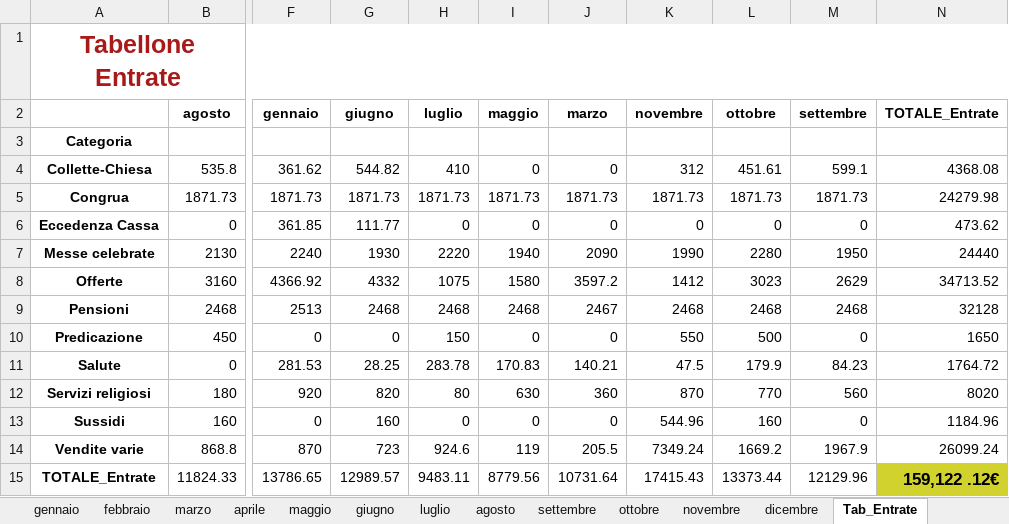
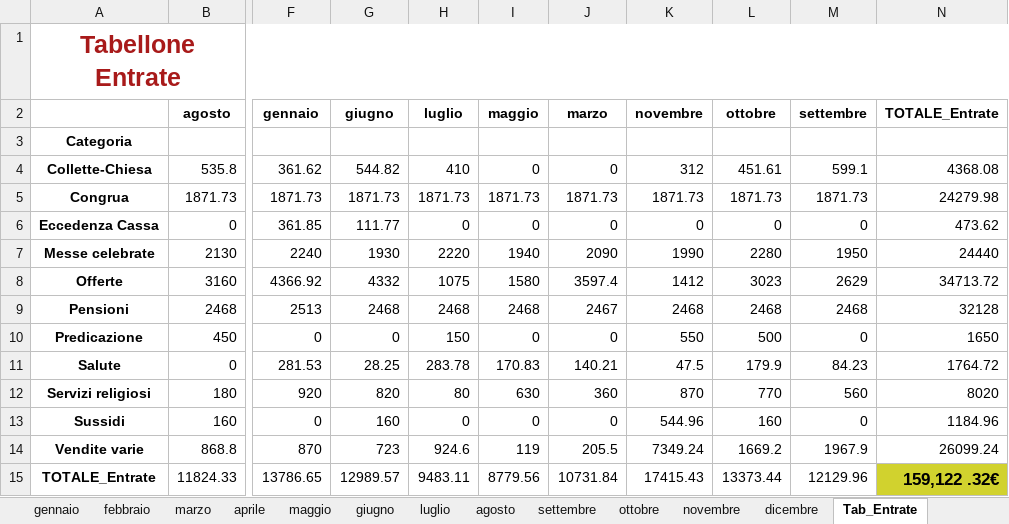
Before and after one commit to fragiaco/python_CONTI_01, an Excel workbook: conti_styled.xlsx, sheet Tab_Entrate, drawn as a sheet; only a part is shown, gaps mark what is left out; values as stored, in another font and other column widths than the file's, no borders; the diff names each change by its address in the sheet, - before the commit and + after, or states it on an @@ line.

```diff
--- a/conti_styled.xlsx (sheet Tab_Entrate)
+++ b/conti_styled.xlsx (sheet Tab_Entrate)
-J8 (marzo): 3597.2
+J8 (marzo): 3597.4
-N8 (TOTALE_Entrate): 34713.52
+N8 (TOTALE_Entrate): 34713.72
-J15 (marzo): 10731.64
+J15 (marzo): 10731.84
-N15 (TOTALE_Entrate): 159,122 .12€
+N15 (TOTALE_Entrate): 159,122 .32€
```
Also changed, not shown: sheet marzo, sheet Fine, sheet Saldo_riepilogo, database_conti.xlsx, database_conti_styled.xlsx, 3 other files.
